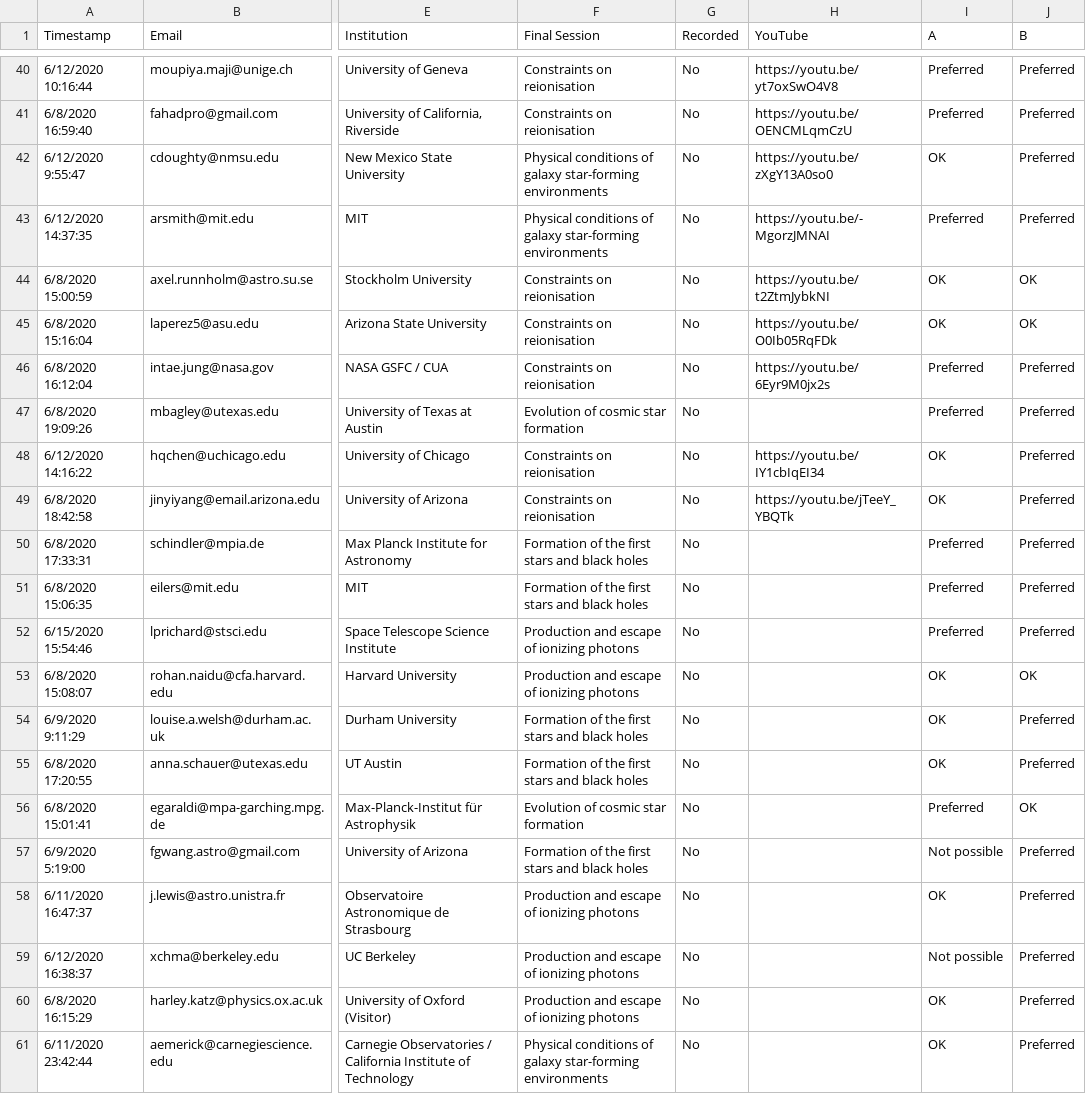
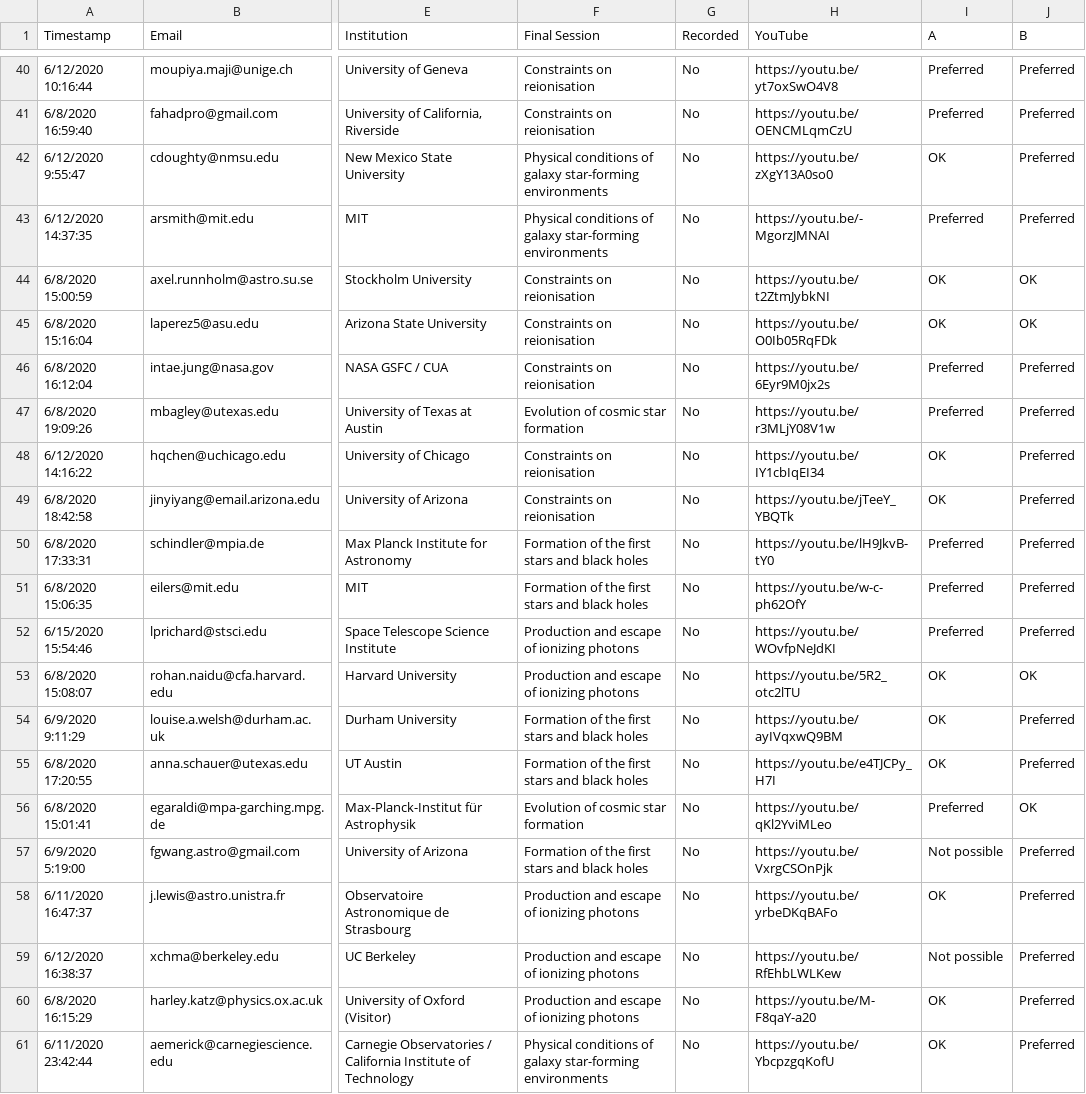
Before and after one commit to stephenmwilkins/sazerac, a CSV file: data/schedule.csv, drawn as a sheet; only a part is shown, gaps mark what is left out; the diff names each change by its address in the sheet, - before the commit and + after, or states it on an @@ line.

```diff
--- a/data/schedule.csv
+++ b/data/schedule.csv
-H47 (YouTube): (empty)
+H47 (YouTube): https://youtu.be/r3MLjY08V1w
-H50 (YouTube): (empty)
+H50 (YouTube): https://youtu.be/lH9JkvB-tY0
-H51 (YouTube): (empty)
+H51 (YouTube): https://youtu.be/w-c-ph62OfY
-H52 (YouTube): (empty)
+H52 (YouTube): https://youtu.be/WOvfpNeJdKI
-H53 (YouTube): (empty)
+H53 (YouTube): https://youtu.be/5R2_otc2lTU
-H54 (YouTube): (empty)
+H54 (YouTube): https://youtu.be/ayIVqxwQ9BM
-H55 (YouTube): (empty)
+H55 (YouTube): https://youtu.be/e4TJCPy_H7I
-H56 (YouTube): (empty)
+H56 (YouTube): https://youtu.be/qKl2YviMLeo
-H57 (YouTube): (empty)
+H57 (YouTube): https://youtu.be/VxrgCSOnPjk
-H58 (YouTube): (empty)
+H58 (YouTube): https://youtu.be/yrbeDKqBAFo
-H59 (YouTube): (empty)
+H59 (YouTube): https://youtu.be/RfEhbLWLKew
-H60 (YouTube): (empty)
+H60 (YouTube): https://youtu.be/M-F8qaY-a20
-H61 (YouTube): (empty)
+H61 (YouTube): https://youtu.be/YbcpzgqKofU
```
Also changed, not shown: 5 other files.
